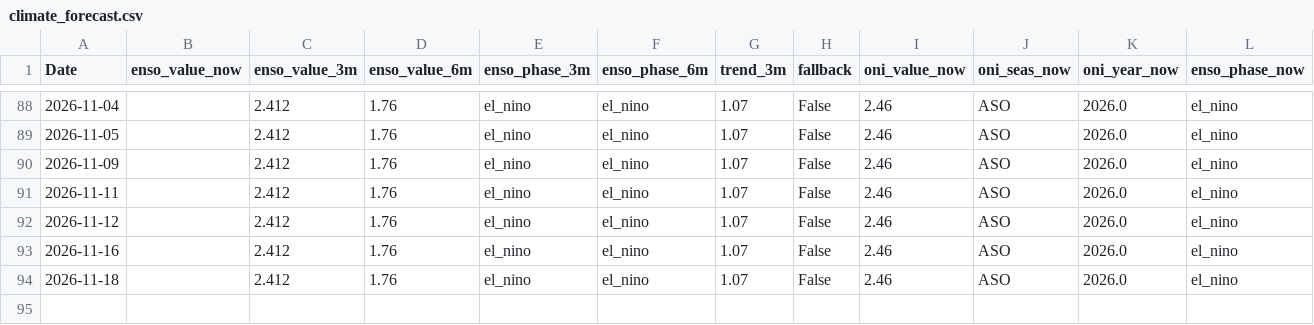
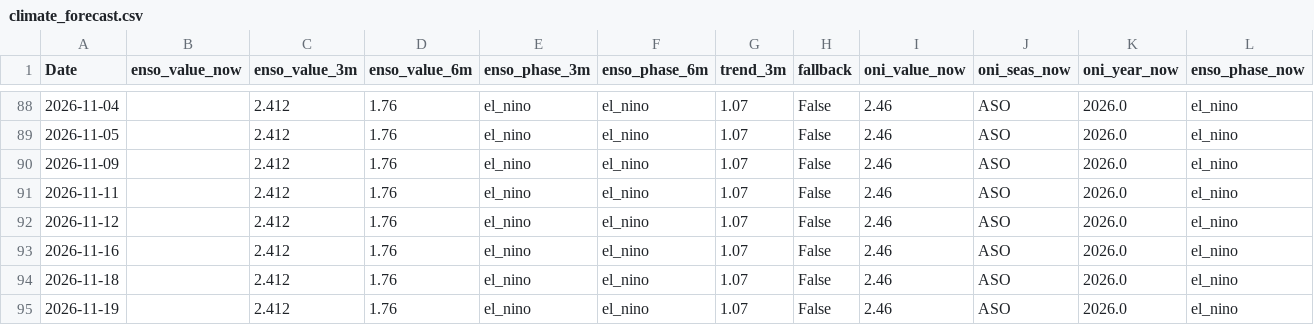
Before and after one commit to Nicotina712/agrocast, a CSV file: data/climate_forecast.csv, drawn as a sheet; only a part is shown, gaps mark what is left out; rows hold the shown columns only; the diff names each change by its address in the sheet, - before the commit and + after, or states it on an @@ line.

Commit message:
data: refresh pipeline artifacts (2026-11-19 21:56 UTC)

```diff
--- a/data/climate_forecast.csv
+++ b/data/climate_forecast.csv
+row 95: 2026-11-19 |  | 2.412 | 1.76 | el_nino | el_nino | 1.07 | False | 2.46 | ASO | 2026.0 | el_nino
```
Also changed, not shown: artifacts/signals.csv, data/cme_history.csv, 55 other files.
